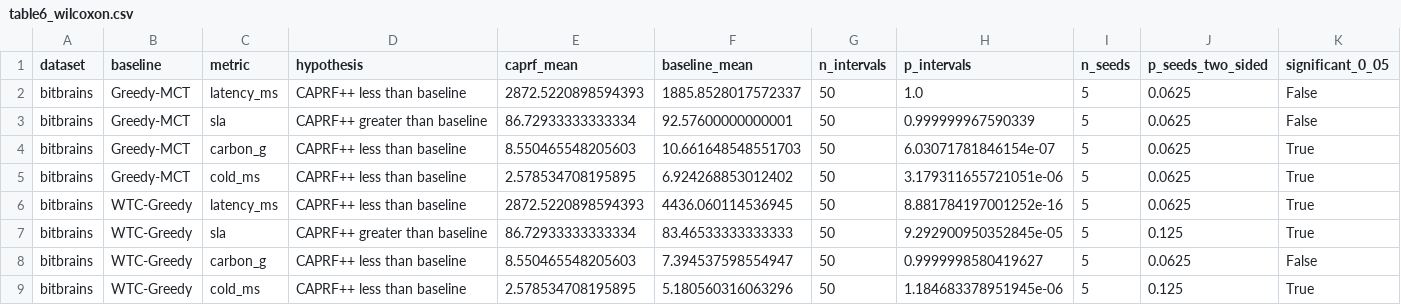
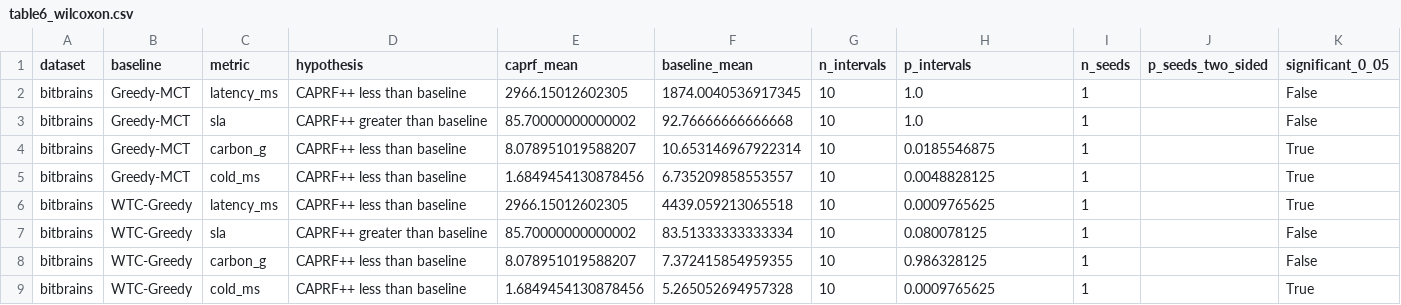
Before and after one commit to Vaishnavi1047/CAPRF-Schedular, a CSV file: results/tables/table6_wilcoxon.csv, drawn as a sheet; only a part is shown; the diff covers the shown part only.

```diff
--- a/results/tables/table6_wilcoxon.csv
+++ b/results/tables/table6_wilcoxon.csv
@@ -1,9 +1,9 @@
 dataset,baseline,metric,hypothesis,caprf_mean,baseline_mean,n_intervals,p_intervals,n_seeds,p_seeds_two_sided,significant_0_05
-bitbrains,Greedy-MCT,latency_ms,CAPRF++ less than baseline,2872.5220898594393,1885.8528017572337,50,1.0,5,0.0625,False
-bitbrains,Greedy-MCT,sla,CAPRF++ greater than baseline,86.72933333333334,92.57600000000001,50,0.999999967590339,5,0.0625,False
-bitbrains,Greedy-MCT,carbon_g,CAPRF++ less than baseline,8.550465548205603,10.661648548551703,50,6.03071781846154e-07,5,0.0625,True
-bitbrains,Greedy-MCT,cold_ms,CAPRF++ less than baseline,2.578534708195895,6.924268853012402,50,3.179311655721051e-06,5,0.0625,True
-bitbrains,WTC-Greedy,latency_ms,CAPRF++ less than baseline,2872.5220898594393,4436.060114536945,50,8.881784197001252e-16,5,0.0625,True
-bitbrains,WTC-Greedy,sla,CAPRF++ greater than baseline,86.72933333333334,83.46533333333333,50,9.292900950352845e-05,5,0.125,True
-bitbrains,WTC-Greedy,carbon_g,CAPRF++ less than baseline,8.550465548205603,7.394537598554947,50,0.9999998580419627,5,0.0625,False
-bitbrains,WTC-Greedy,cold_ms,CAPRF++ less than baseline,2.578534708195895,5.180560316063296,50,1.184683378951945e-06,5,0.125,True
+bitbrains,Greedy-MCT,latency_ms,CAPRF++ less than baseline,2966.15012602305,1874.0040536917345,10,1.0,1,,False
+bitbrains,Greedy-MCT,sla,CAPRF++ greater than baseline,85.70000000000002,92.76666666666668,10,1.0,1,,False
+bitbrains,Greedy-MCT,carbon_g,CAPRF++ less than baseline,8.078951019588207,10.653146967922314,10,0.0185546875,1,,True
+bitbrains,Greedy-MCT,cold_ms,CAPRF++ less than baseline,1.6849454130878456,6.735209858553557,10,0.0048828125,1,,True
+bitbrains,WTC-Greedy,latency_ms,CAPRF++ less than baseline,2966.15012602305,4439.059213065518,10,0.0009765625,1,,True
+bitbrains,WTC-Greedy,sla,CAPRF++ greater than baseline,85.70000000000002,83.51333333333334,10,0.080078125,1,,False
+bitbrains,WTC-Greedy,carbon_g,CAPRF++ less than baseline,8.078951019588207,7.372415854959355,10,0.986328125,1,,False
+bitbrains,WTC-Greedy,cold_ms,CAPRF++ less than baseline,1.6849454130878456,5.265052694957328,10,0.0009765625,1,,True
```
Also changed, not shown: 95 edited cells elsewhere in this file, results/tables/table3_caprf_performance.csv, results/tables/table4_comparison_bitbrains.csv, 14 other files.
